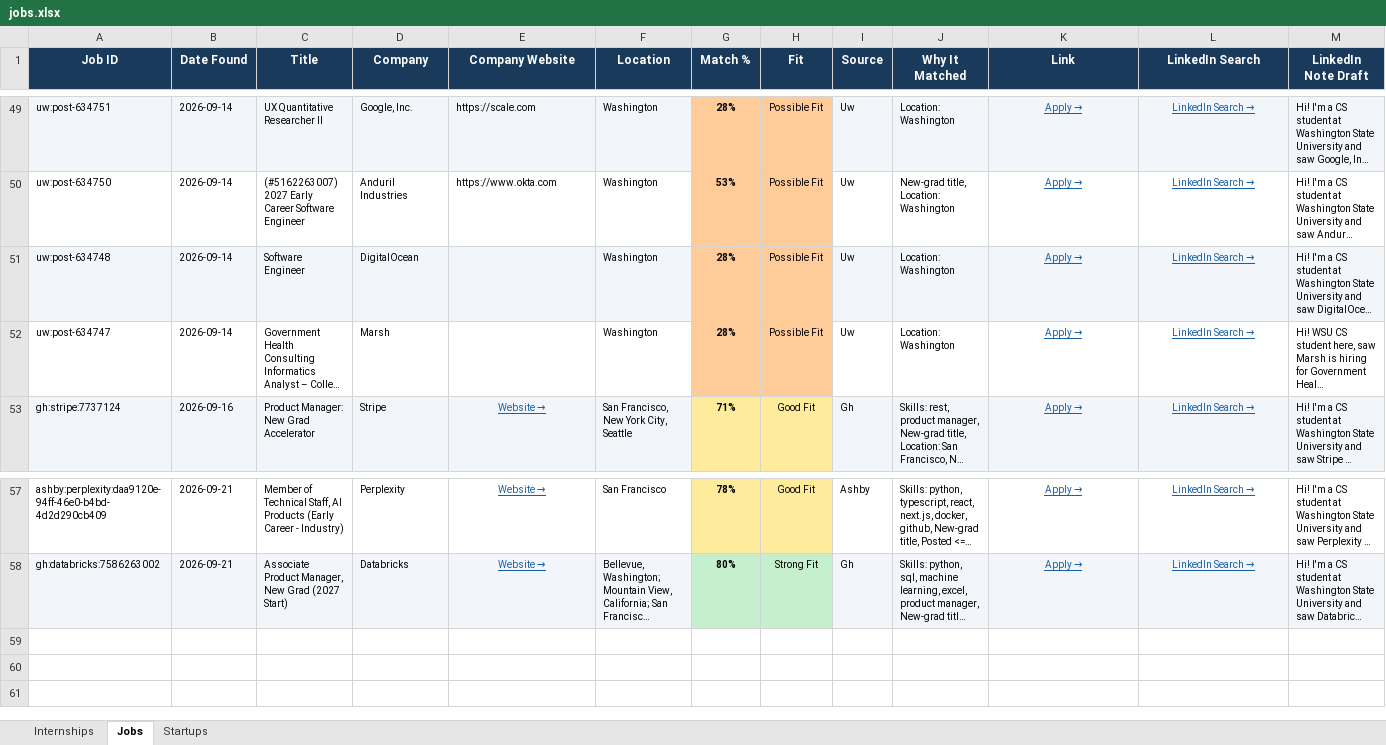
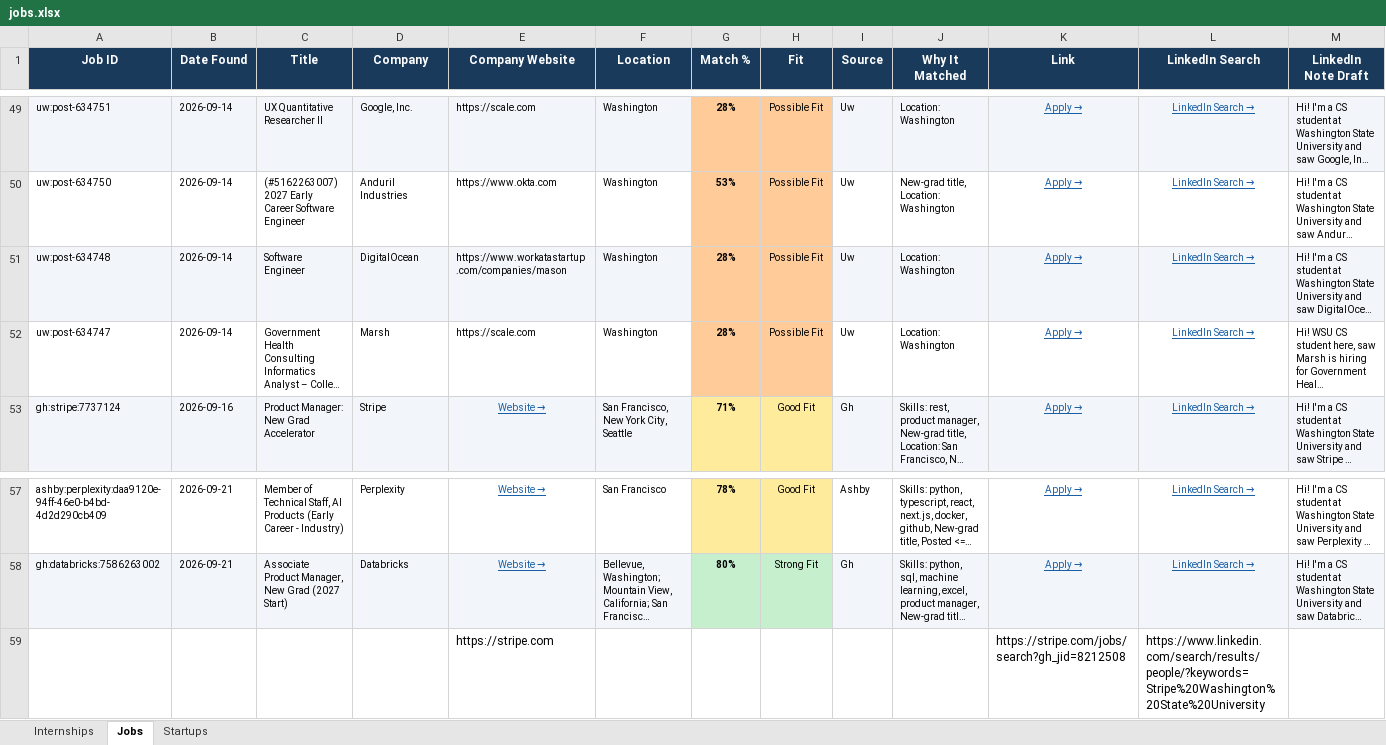
Before and after one commit to gvignesh286/26Jobs, an Excel workbook: jobs.xlsx, sheet Jobs, drawn as a sheet; only a part is shown, gaps mark what is left out; long unchanged cells end in …; values as stored, in another font and other column widths than the file's, no borders; rows hold the shown columns only; the diff names each change by its address in the sheet, - before the commit and + after, or states it on an @@ line.

```diff
--- a/jobs.xlsx (sheet Jobs)
+++ b/jobs.xlsx (sheet Jobs)
-E51 (Company Website): (empty)
+E51 (Company Website): https://www.workatastartup.com/companies/mason
-E52 (Company Website): (empty)
+E52 (Company Website): https://scale.com
+row 59:  |  |  |  | https://stripe.com |  |  |  |  |  | https://stripe.com/jobs/search?gh_jid=8212508 | https://www.linkedin.com/search/results/people/?keywords=Stripe%20Washington%20State%20University
```
Also changed, not shown: sheet Internships.
